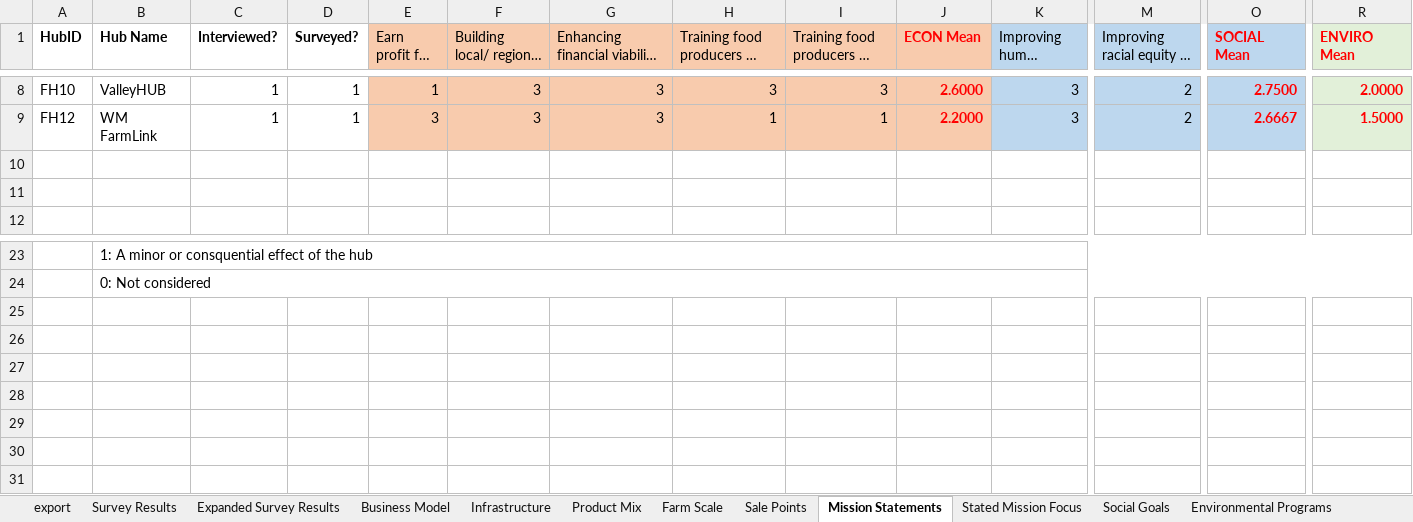
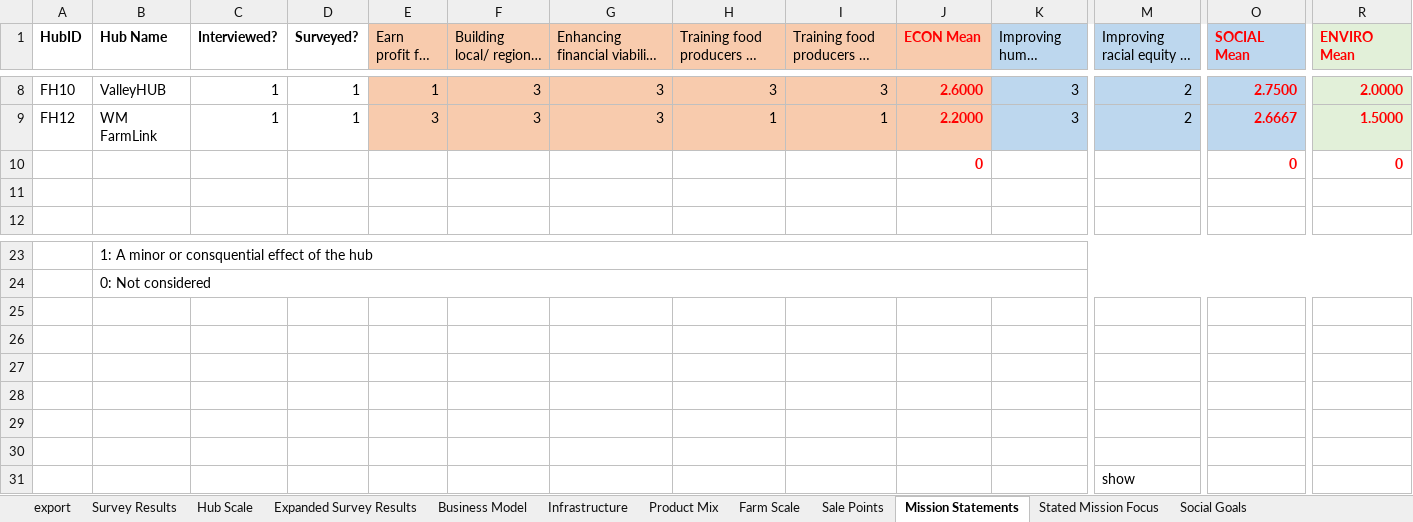
Before and after one commit to jrgroves/FoodHubs, an Excel workbook: Data/master.xlsx, sheet Mission Statements, drawn as a sheet; only a part is shown, gaps mark what is left out; long unchanged cells end in …; values as stored, in another font and other column widths than the file's, no borders; rows hold the shown columns only; the diff names each change by its address in the sheet, - before the commit and + after, or states it on an @@ line.

```diff
--- a/Data/master.xlsx (sheet Mission Statements)
+++ b/Data/master.xlsx (sheet Mission Statements)
+sheet tab: Hub Scale
-row 10: (empty)
+row 10:  |  |  |  |  |  |  |  |  | 0 |  |  | 0 | 0
+row 25: (empty)
+row 26: (empty)
+row 27: (empty)
+row 28: (empty)
+row 29: (empty)
+row 30: (empty)
+row 31:  |  |  |  |  |  |  |  |  |  |  | show
```
Also changed, not shown: 1 other file.
